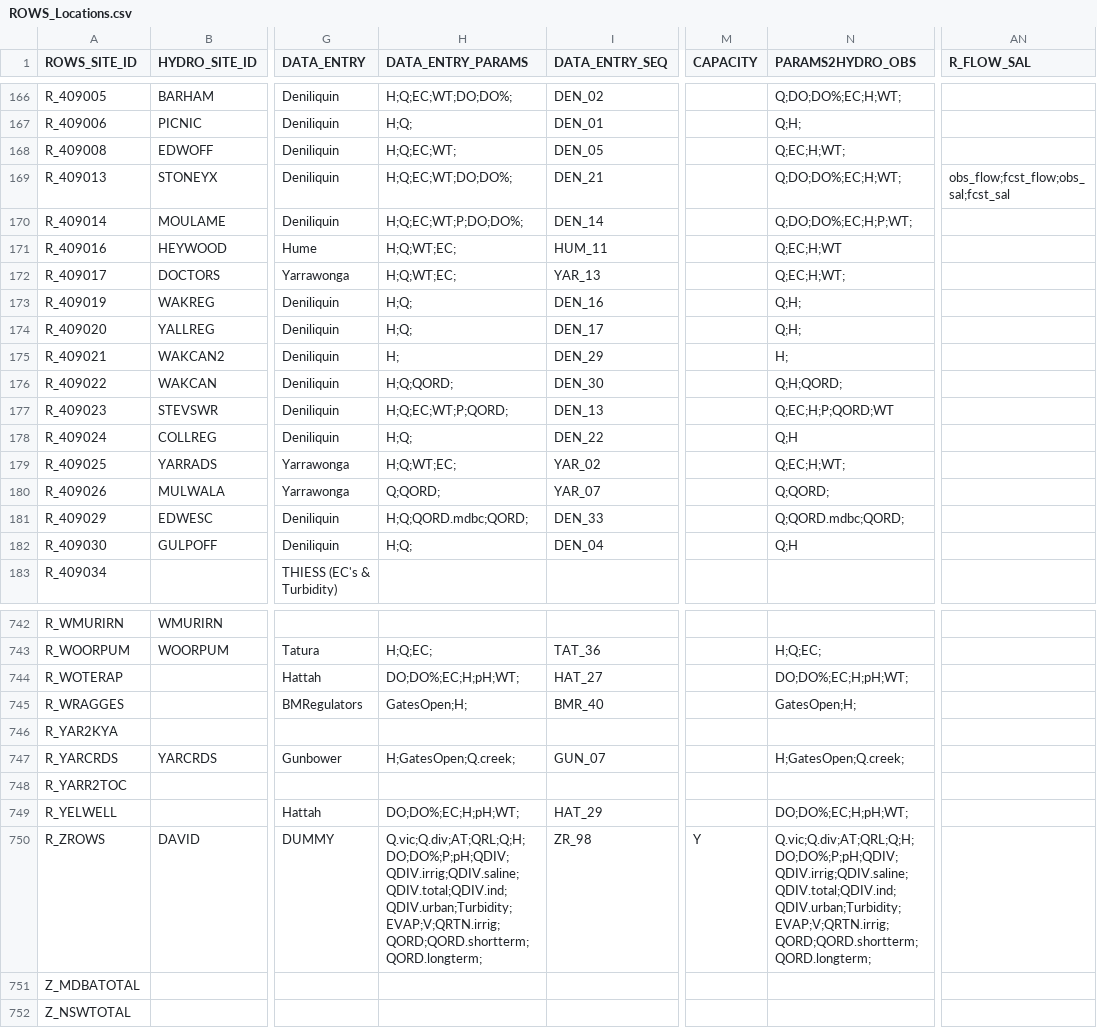
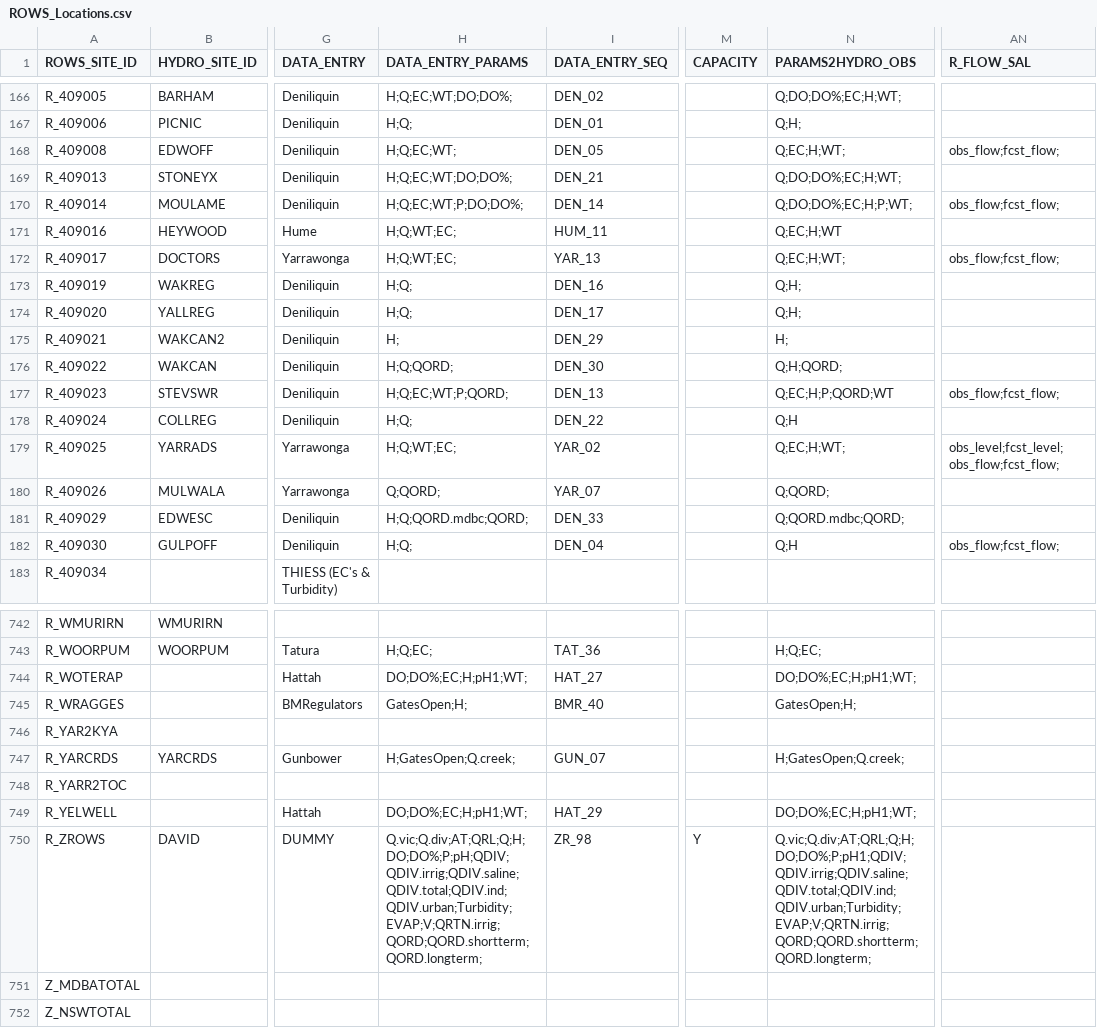
Before and after one commit to lawrenceMDBA/test, a CSV file: Config/MapLayerFiles/ROWS_Locations.csv, drawn as a sheet; only a part is shown, gaps mark what is left out; the diff covers the shown part only; the diff names each change by its address in the sheet, - before the commit and + after, or states it on an @@ line.

```diff
--- a/Config/MapLayerFiles/ROWS_Locations.csv
+++ b/Config/MapLayerFiles/ROWS_Locations.csv
-AN168 (R_FLOW_SAL): (empty)
+AN168 (R_FLOW_SAL): obs_flow;fcst_flow;
-AN169 (R_FLOW_SAL): obs_flow;fcst_flow;obs_sal;fcst_sal
+AN169 (R_FLOW_SAL): (empty)
-AN170 (R_FLOW_SAL): (empty)
+AN170 (R_FLOW_SAL): obs_flow;fcst_flow;
-AN172 (R_FLOW_SAL): (empty)
+AN172 (R_FLOW_SAL): obs_flow;fcst_flow;
-AN177 (R_FLOW_SAL): (empty)
+AN177 (R_FLOW_SAL): obs_flow;fcst_flow;
-AN179 (R_FLOW_SAL): (empty)
+AN179 (R_FLOW_SAL): obs_level;fcst_level;obs_flow;fcst_flow;
-AN182 (R_FLOW_SAL): (empty)
+AN182 (R_FLOW_SAL): obs_flow;fcst_flow;
-H744 (DATA_ENTRY_PARAMS): DO;DO%;EC;H;pH;WT;
+H744 (DATA_ENTRY_PARAMS): DO;DO%;EC;H;pH1;WT;
-N744 (PARAMS2HYDRO_OBS): DO;DO%;EC;H;pH;WT;
+N744 (PARAMS2HYDRO_OBS): DO;DO%;EC;H;pH1;WT;
-H749 (DATA_ENTRY_PARAMS): DO;DO%;EC;H;pH;WT;
+H749 (DATA_ENTRY_PARAMS): DO;DO%;EC;H;pH1;WT;
-N749 (PARAMS2HYDRO_OBS): DO;DO%;EC;H;pH;WT;
+N749 (PARAMS2HYDRO_OBS): DO;DO%;EC;H;pH1;WT;
-N750 (PARAMS2HYDRO_OBS): Q.vic;Q.div;AT;QRL;Q;H;DO;DO%;P;pH;QDIV;QDIV.irrig;QDIV.saline;QDIV.total;QDIV.ind;QDIV.urban;Turbidity;EVAP;V;QRTN.irrig;QORD;QORD.shortterm;QORD.longterm;
+N750 (PARAMS2HYDRO_OBS): Q.vic;Q.div;AT;QRL;Q;H;DO;DO%;P;pH1;QDIV;QDIV.irrig;QDIV.saline;QDIV.total;QDIV.ind;QDIV.urban;Turbidity;EVAP;V;QRTN.irrig;QORD;QORD.shortterm;QORD.longterm;
```
Also changed, not shown: 85 edited cells elsewhere in this file.
